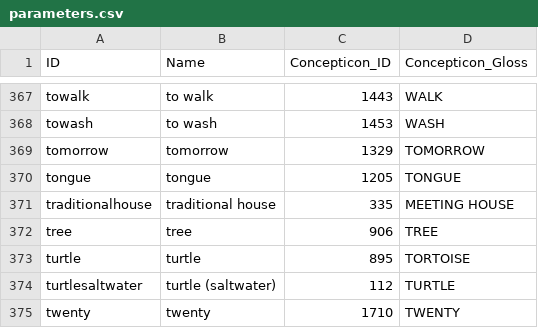
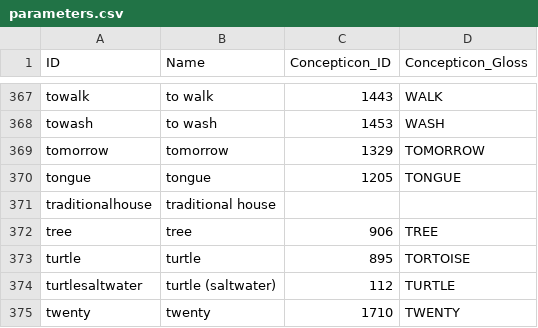
Before and after one commit to lexibank/robinsonap, a CSV file: cldf/parameters.csv, drawn as a sheet; only a part is shown, gaps mark what is left out.

```diff
--- a/cldf/parameters.csv
+++ b/cldf/parameters.csv
@@ -370,3 +370,3 @@ tomorrow,tomorrow,1329,TOMORROW
 tongue,tongue,1205,TONGUE
-traditionalhouse,traditional house,335,MEETING HOUSE
+traditionalhouse,traditional house,,
 tree,tree,906,TREE
```
Also changed, not shown: cldf/forms.csv, cldf/languages.csv, 6 other files.
